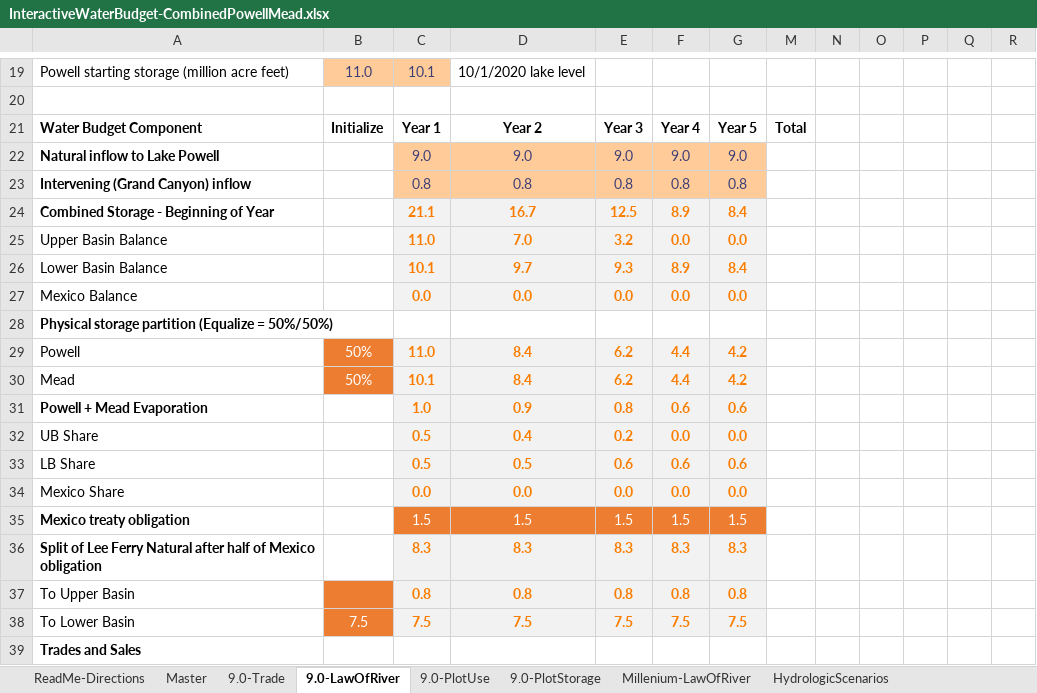
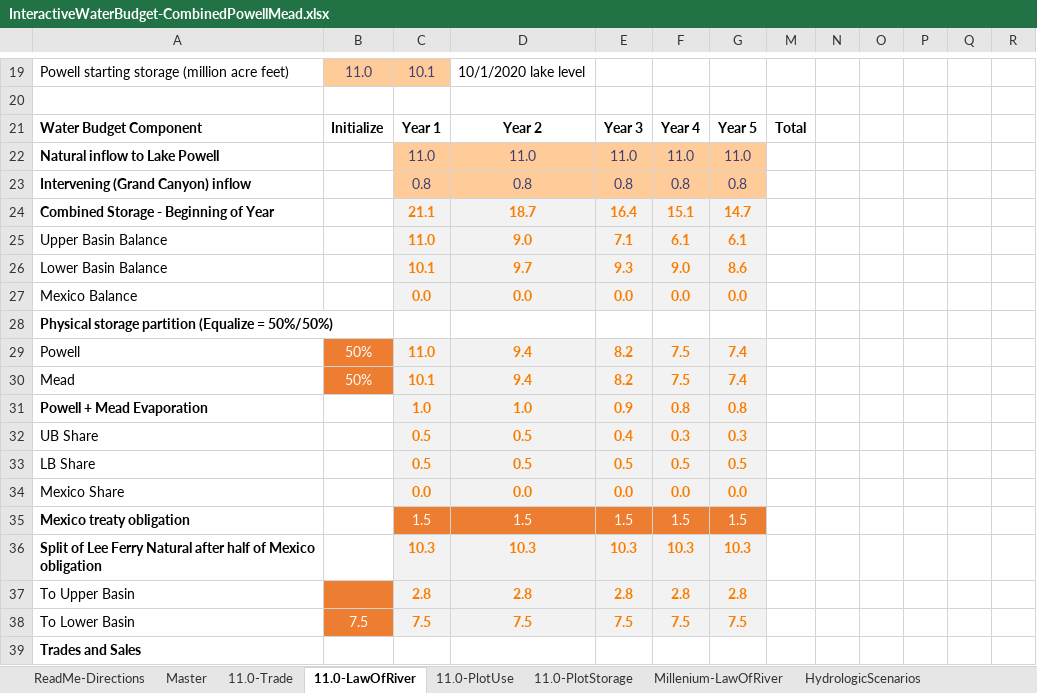
Before and after one commit to dzeke/ColoradoRiverFutures, an Excel workbook: InteractiveWaterBudget/InteractiveWaterBudget-CombinedPowellMead.xlsx, sheet 11.0-LawOfRiver, drawn as a sheet; only a part is shown, gaps mark what is left out; values as stored, in another font and other column widths than the file's, no borders; conditional formats not drawn; removed rows and columns are numbered as before the commit, all else as after; the diff covers the shown part only; the diff names each change by its address in the sheet, - before the commit and + after, or states it on an @@ line.

```diff
--- a/InteractiveWaterBudget/InteractiveWaterBudget-CombinedPowellMead.xlsx (sheet 11.0-LawOfRiver)
+++ b/InteractiveWaterBudget/InteractiveWaterBudget-CombinedPowellMead.xlsx (sheet 11.0-LawOfRiver)
-sheet tab: 9.0-Trade
+sheet tab: 11.0-Trade
-sheet tab: 9.0-LawOfRiver
+sheet tab: 11.0-LawOfRiver
-sheet tab: 9.0-PlotUse
-sheet tab: 9.0-PlotStorage
+sheet tab: 11.0-PlotUse
+sheet tab: 11.0-PlotStorage
-row 22: Natural inflow to Lake Powell |  | 9.0 | 9.0 | 9.0 | 9.0 | 9.0
+row 22: Natural inflow to Lake Powell |  | 11.0 | 11.0 | 11.0 | 11.0 | 11.0
-D24: 16.7
+D24: 18.7
-E24: 12.5
+E24: 16.4
-F24: 8.9
+F24: 15.1
-G24: 8.4
+G24: 14.7
-D25: 7.0
+D25: 9.0
-E25: 3.2
+E25: 7.1
-F25: 0.0
+F25: 6.1
-G25: 0.0
+G25: 6.1
-F26: 8.9
+F26: 9.0
-G26: 8.4
+G26: 8.6
-D29:D30: 8.4
+D29:D30: 9.4
-E29:E30: 6.2
+E29:E30: 8.2
-F29:F30: 4.4
+F29:F30: 7.5
-G29:G30: 4.2
+G29:G30: 7.4
-D31: 0.9
+D31: 1.0
-E31: 0.8
+E31: 0.9
-F31: 0.6
+F31: 0.8
-G31: 0.6
+G31: 0.8
-D32: 0.4
+D32: 0.5
-E32: 0.2
+E32: 0.4
-F32: 0.0
+F32: 0.3
-G32: 0.0
+G32: 0.3
-E33: 0.6
+E33: 0.5
-F33: 0.6
+F33: 0.5
-G33: 0.6
+G33: 0.5
-row 36: Split of Lee Ferry Natural after half of Mexico obligation |  | 8.3 | 8.3 | 8.3 | 8.3 | 8.3
-row 37: To Upper Basin |  | 0.8 | 0.8 | 0.8 | 0.8 | 0.8
+row 36: Split of Lee Ferry Natural after half of Mexico obligation |  | 10.3 | 10.3 | 10.3 | 10.3 | 10.3
+row 37: To Upper Basin |  | 2.8 | 2.8 | 2.8 | 2.8 | 2.8
```
Also changed, not shown: 1 added row, 1 removed row and 19 edited cells elsewhere in this sheet, sheet 11.0-Trade, sheet ReadMe-Directions, formulas that keep their value, hidden cells, charts or pictures, 4 other files.
